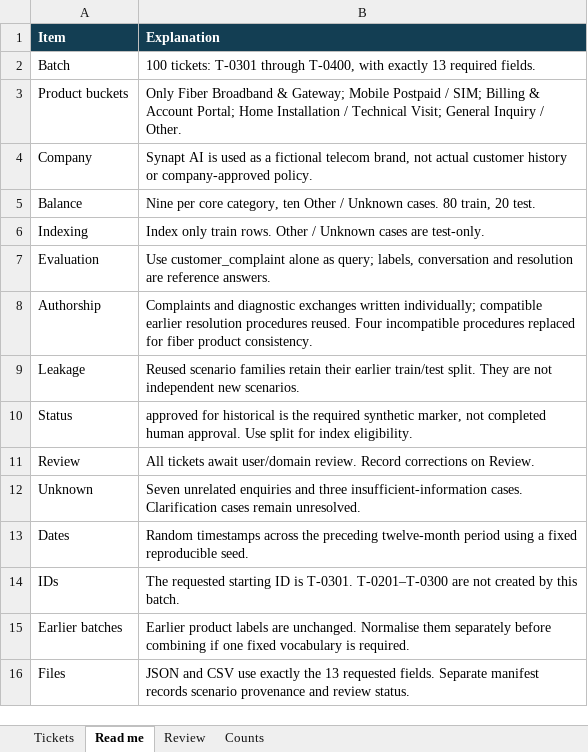
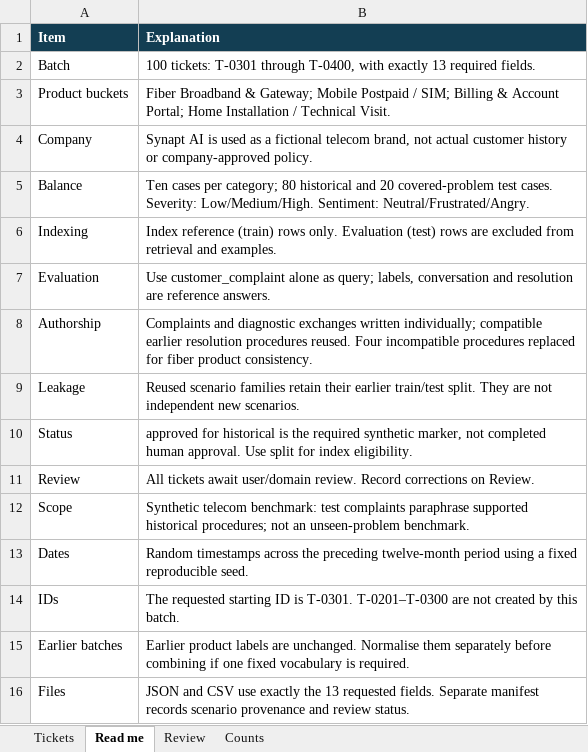
Before and after one commit to ananya-0607/telecom-support-assistant, an Excel workbook: data/raw/conversations_source_01.xlsx, sheet Read me, drawn as a sheet; values as stored, in another font and other column widths than the file's, no borders; table styles not drawn; removed rows and columns are numbered as before the commit, all else as after; the diff names each change by its address in the sheet, - before the commit and + after, or states it on an @@ line.

```diff
--- a/data/raw/conversations_source_01.xlsx (sheet Read me)
+++ b/data/raw/conversations_source_01.xlsx (sheet Read me)
-B3 (Explanation): Only Fiber Broadband & Gateway; Mobile Postpaid / SIM; Billing & Account Portal; Home Installation / Technical Visit; General Inquiry / Other.
+B3 (Explanation): Fiber Broadband & Gateway; Mobile Postpaid / SIM; Billing & Account Portal; Home Installation / Technical Visit.
-B5 (Explanation): Nine per core category, ten Other / Unknown cases. 80 train, 20 test.
+B5 (Explanation): Ten cases per category; 80 historical and 20 covered-problem test cases. Severity: Low/Medium/High. Sentiment: Neutral/Frustrated/Angry.
-B6 (Explanation): Index only train rows. Other / Unknown cases are test-only.
+B6 (Explanation): Index reference (train) rows only. Evaluation (test) rows are excluded from retrieval and examples.
-row 12: Unknown | Seven unrelated enquiries and three insufficient-information cases. Clarification cases remain unresolved.
+row 12: Scope | Synthetic telecom benchmark: test complaints paraphrase supported historical procedures; not an unseen-problem benchmark.
```
Also changed, not shown: sheet Tickets, sheet Counts, sheet Review, data/processed/conversations.xlsx, data/raw/conversations_source_02.xlsx, 38 other files.
